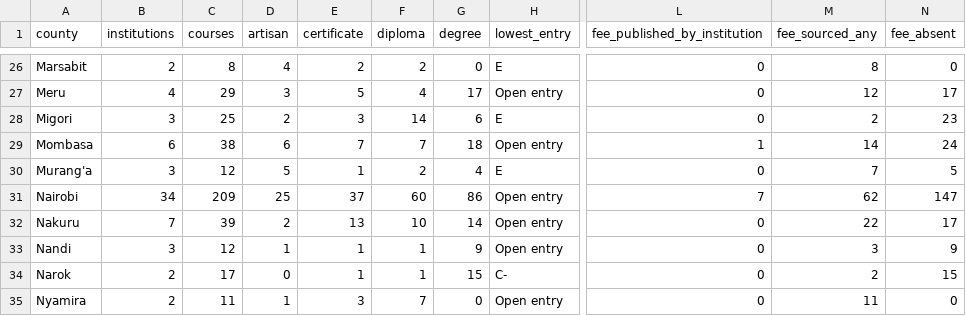
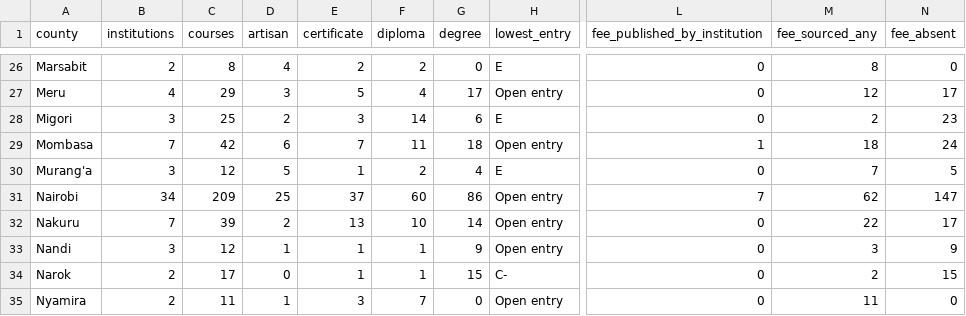
Before and after one commit to PapaDanico/Njia, a CSV file: analysis/njia-county-provision.csv, drawn as a sheet; only a part is shown, gaps mark what is left out; the diff names each change by its address in the sheet, - before the commit and + after, or states it on an @@ line.

```diff
--- a/analysis/njia-county-provision.csv
+++ b/analysis/njia-county-provision.csv
-B29 (institutions): 6
+B29 (institutions): 7
-C29 (courses): 38
+C29 (courses): 42
-F29 (diploma): 7
+F29 (diploma): 11
-M29 (fee_sourced_any): 14
+M29 (fee_sourced_any): 18
```
Also changed, not shown: 16 other files.
